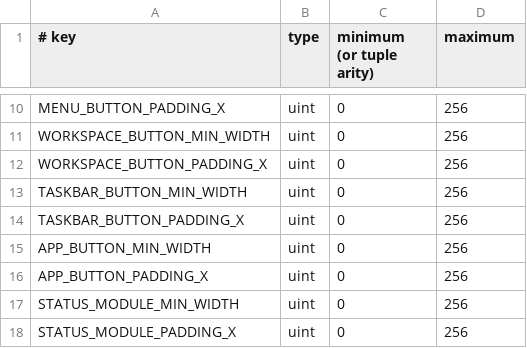
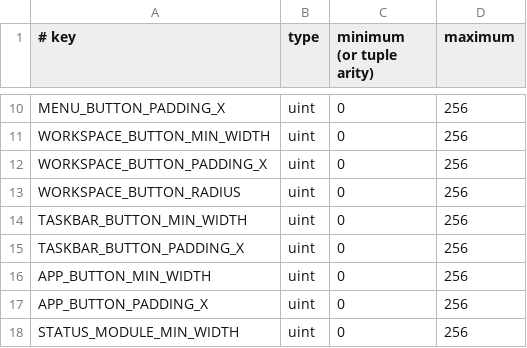
Before and after one commit to mjcramerz/debian-preseed-de, a TSV file: d-i/forky/scripts/desktop/waybar-geometry.tsv, drawn as a sheet; only a part is shown, gaps mark what is left out; the shorter side is filled out with more unchanged rows; the diff names each change by its address in the sheet, - before the commit and + after, or states it on an @@ line.

```diff
--- a/d-i/forky/scripts/desktop/waybar-geometry.tsv
+++ b/d-i/forky/scripts/desktop/waybar-geometry.tsv
+row 13: WORKSPACE_BUTTON_RADIUS | uint | 0 | 256
```
Also changed, not shown: 40 other files.
